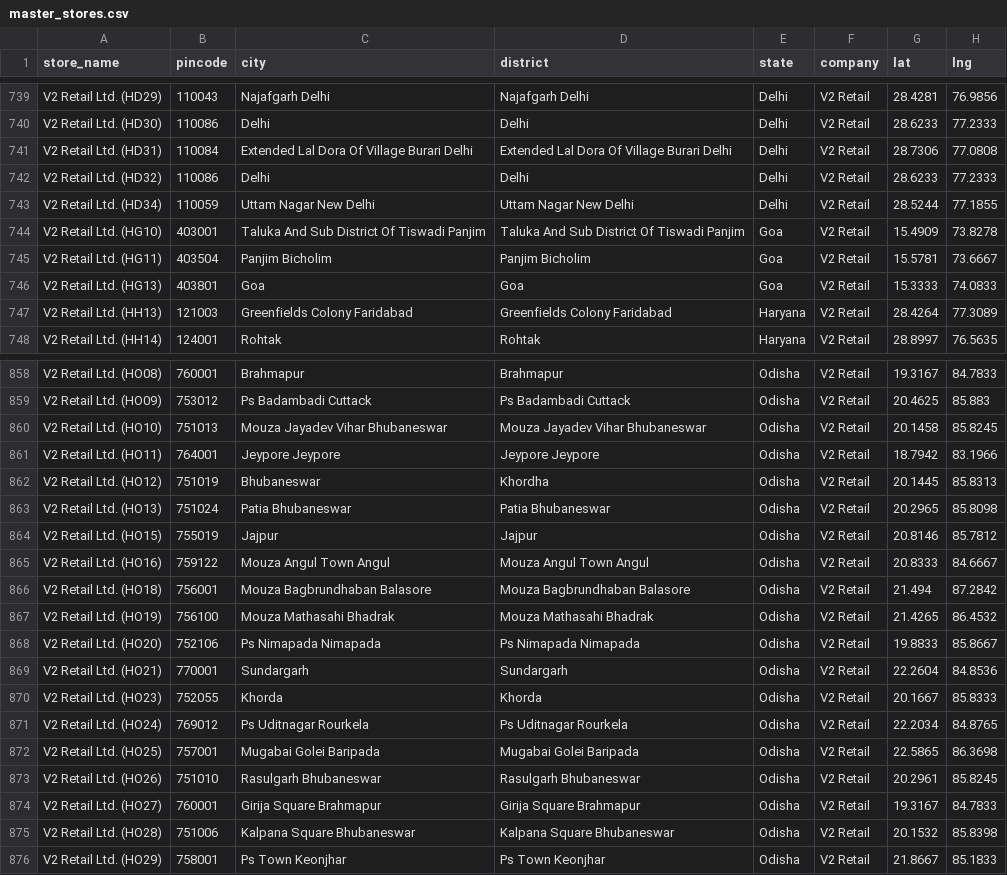
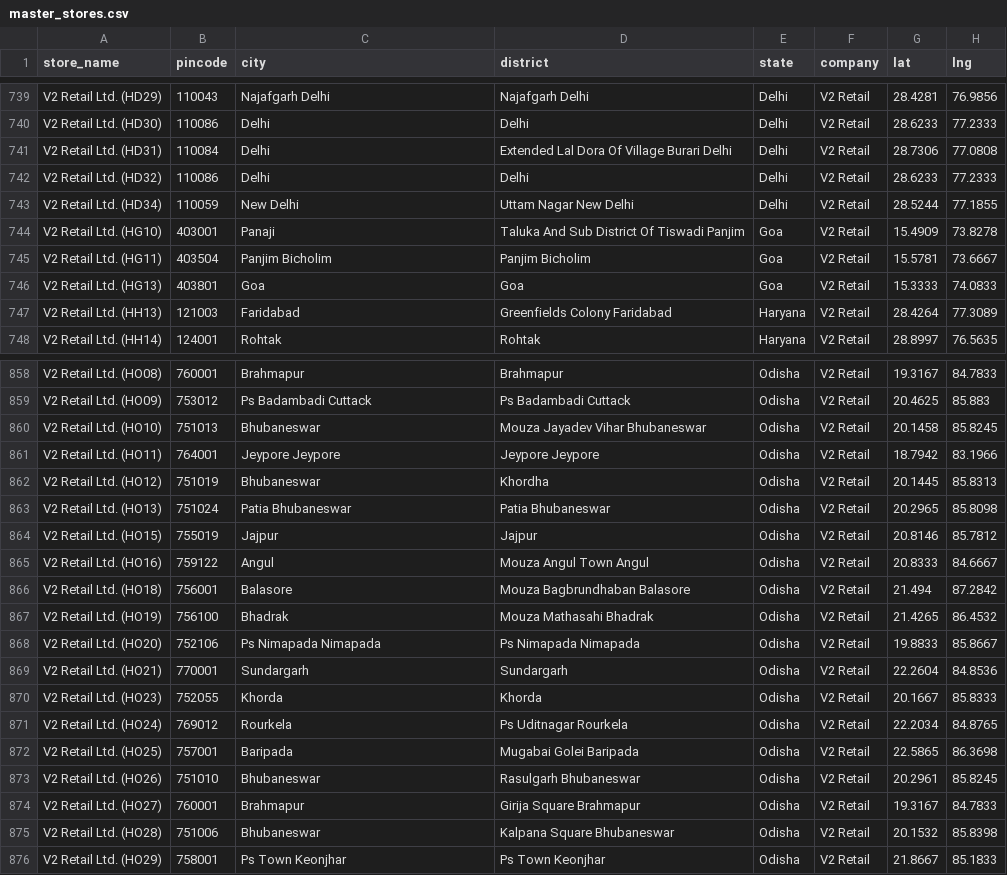
Before and after one commit to yashk812/retail-expansion-intel, a CSV file: master_stores.csv, drawn as a sheet; only a part is shown, gaps mark what is left out; the diff covers the shown part only.

Commit message:
Clean all messy city names - 72 rows fixed across V2 Retail, BK, mBaazar, Vmart

```diff
--- a/master_stores.csv
+++ b/master_stores.csv
@@ -740,9 +740,9 @@ V2 Retail Ltd. (HD29),110043,Najafgarh Delhi,Najafgarh Delhi,Delhi,V2 Retail,28.
 V2 Retail Ltd. (HD30),110086,Delhi,Delhi,Delhi,V2 Retail,28.6233,77.2333
-V2 Retail Ltd. (HD31),110084,Extended Lal Dora Of Village Burari Delhi,Extended Lal Dora Of Village Burari Delhi,Delhi,V2 Retail,28.7306,77.0808
+V2 Retail Ltd. (HD31),110084,Delhi,Extended Lal Dora Of Village Burari Delhi,Delhi,V2 Retail,28.7306,77.0808
 V2 Retail Ltd. (HD32),110086,Delhi,Delhi,Delhi,V2 Retail,28.6233,77.2333
-V2 Retail Ltd. (HD34),110059,Uttam Nagar New Delhi,Uttam Nagar New Delhi,Delhi,V2 Retail,28.5244,77.1855
-V2 Retail Ltd. (HG10),403001,Taluka And Sub District Of Tiswadi Panjim,Taluka And Sub District Of Tiswadi Panjim,Goa,V2 Retail,15.4909,73.8278
+V2 Retail Ltd. (HD34),110059,New Delhi,Uttam Nagar New Delhi,Delhi,V2 Retail,28.5244,77.1855
+V2 Retail Ltd. (HG10),403001,Panaji,Taluka And Sub District Of Tiswadi Panjim,Goa,V2 Retail,15.4909,73.8278
 V2 Retail Ltd. (HG11),403504,Panjim Bicholim,Panjim Bicholim,Goa,V2 Retail,15.5781,73.6667
 V2 Retail Ltd. (HG13),403801,Goa,Goa,Goa,V2 Retail,15.3333,74.0833
-V2 Retail Ltd. (HH13),121003,Greenfields Colony Faridabad,Greenfields Colony Faridabad,Haryana,V2 Retail,28.4264,77.3089
+V2 Retail Ltd. (HH13),121003,Faridabad,Greenfields Colony Faridabad,Haryana,V2 Retail,28.4264,77.3089
 V2 Retail Ltd. (HH14),124001,Rohtak,Rohtak,Haryana,V2 Retail,28.8997,76.5635
@@ -859,3 +859,3 @@ V2 Retail Ltd. (HO08),760001,Brahmapur,Brahmapur,Odisha,V2 Retail,19.3167,84.783
 V2 Retail Ltd. (HO09),753012,Ps Badambadi Cuttack,Ps Badambadi Cuttack,Odisha,V2 Retail,20.4625,85.883
-V2 Retail Ltd. (HO10),751013,Mouza Jayadev Vihar Bhubaneswar,Mouza Jayadev Vihar Bhubaneswar,Odisha,V2 Retail,20.1458,85.8245
+V2 Retail Ltd. (HO10),751013,Bhubaneswar,Mouza Jayadev Vihar Bhubaneswar,Odisha,V2 Retail,20.1458,85.8245
 V2 Retail Ltd. (HO11),764001,Jeypore Jeypore,Jeypore Jeypore,Odisha,V2 Retail,18.7942,83.1966
@@ -864,5 +864,5 @@ V2 Retail Ltd. (HO13),751024,Patia Bhubaneswar,Patia Bhubaneswar,Odisha,V2 Retai
 V2 Retail Ltd. (HO15),755019,Jajpur,Jajpur,Odisha,V2 Retail,20.8146,85.7812
-V2 Retail Ltd. (HO16),759122,Mouza Angul Town Angul,Mouza Angul Town Angul,Odisha,V2 Retail,20.8333,84.6667
-V2 Retail Ltd. (HO18),756001,Mouza Bagbrundhaban Balasore,Mouza Bagbrundhaban Balasore,Odisha,V2 Retail,21.494,87.2842
-V2 Retail Ltd. (HO19),756100,Mouza Mathasahi Bhadrak,Mouza Mathasahi Bhadrak,Odisha,V2 Retail,21.4265,86.4532
+V2 Retail Ltd. (HO16),759122,Angul,Mouza Angul Town Angul,Odisha,V2 Retail,20.8333,84.6667
+V2 Retail Ltd. (HO18),756001,Balasore,Mouza Bagbrundhaban Balasore,Odisha,V2 Retail,21.494,87.2842
+V2 Retail Ltd. (HO19),756100,Bhadrak,Mouza Mathasahi Bhadrak,Odisha,V2 Retail,21.4265,86.4532
 V2 Retail Ltd. (HO20),752106,Ps Nimapada Nimapada,Ps Nimapada Nimapada,Odisha,V2 Retail,19.8833,85.8667
@@ -870,7 +870,7 @@ V2 Retail Ltd. (HO21),770001,Sundargarh,Sundargarh,Odisha,V2 Retail,22.2604,84.8
 V2 Retail Ltd. (HO23),752055,Khorda,Khorda,Odisha,V2 Retail,20.1667,85.8333
-V2 Retail Ltd. (HO24),769012,Ps Uditnagar Rourkela,Ps Uditnagar Rourkela,Odisha,V2 Retail,22.2034,84.8765
-V2 Retail Ltd. (HO25),757001,Mugabai Golei Baripada,Mugabai Golei Baripada,Odisha,V2 Retail,22.5865,86.3698
-V2 Retail Ltd. (HO26),751010,Rasulgarh Bhubaneswar,Rasulgarh Bhubaneswar,Odisha,V2 Retail,20.2961,85.8245
-V2 Retail Ltd. (HO27),760001,Girija Square Brahmapur,Girija Square Brahmapur,Odisha,V2 Retail,19.3167,84.7833
-V2 Retail Ltd. (HO28),751006,Kalpana Square Bhubaneswar,Kalpana Square Bhubaneswar,Odisha,V2 Retail,20.1532,85.8398
+V2 Retail Ltd. (HO24),769012,Rourkela,Ps Uditnagar Rourkela,Odisha,V2 Retail,22.2034,84.8765
+V2 Retail Ltd. (HO25),757001,Baripada,Mugabai Golei Baripada,Odisha,V2 Retail,22.5865,86.3698
+V2 Retail Ltd. (HO26),751010,Bhubaneswar,Rasulgarh Bhubaneswar,Odisha,V2 Retail,20.2961,85.8245
+V2 Retail Ltd. (HO27),760001,Brahmapur,Girija Square Brahmapur,Odisha,V2 Retail,19.3167,84.7833
+V2 Retail Ltd. (HO28),751006,Bhubaneswar,Kalpana Square Bhubaneswar,Odisha,V2 Retail,20.1532,85.8398
 V2 Retail Ltd. (HO29),758001,Ps Town Keonjhar,Ps Town Keonjhar,Odisha,V2 Retail,21.8667,85.1833
```
Also changed, not shown: 59 edited cells elsewhere in this file.
